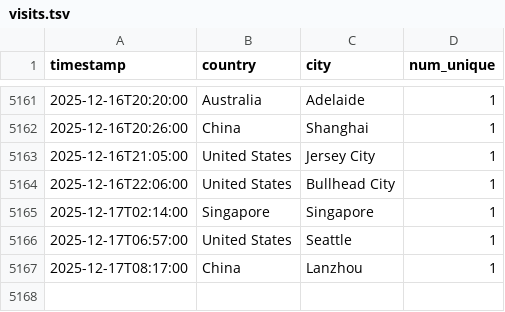
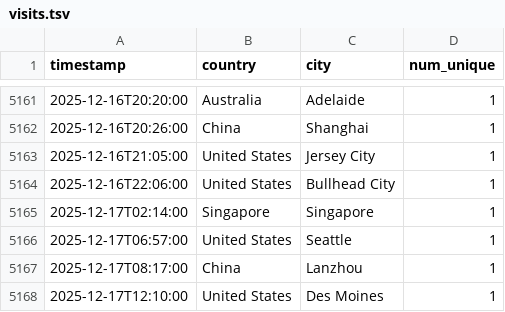
Before and after one commit to michaelsaxon/analytics2map, a TSV file: data/visits.tsv, drawn as a sheet; only a part is shown, gaps mark what is left out; the diff names each change by its address in the sheet, - before the commit and + after, or states it on an @@ line.

```diff
--- a/data/visits.tsv
+++ b/data/visits.tsv
+row 5168: 2025-12-17T12:10:00 | United States | Des Moines | 1
```
Also changed, not shown: 4 other files.
